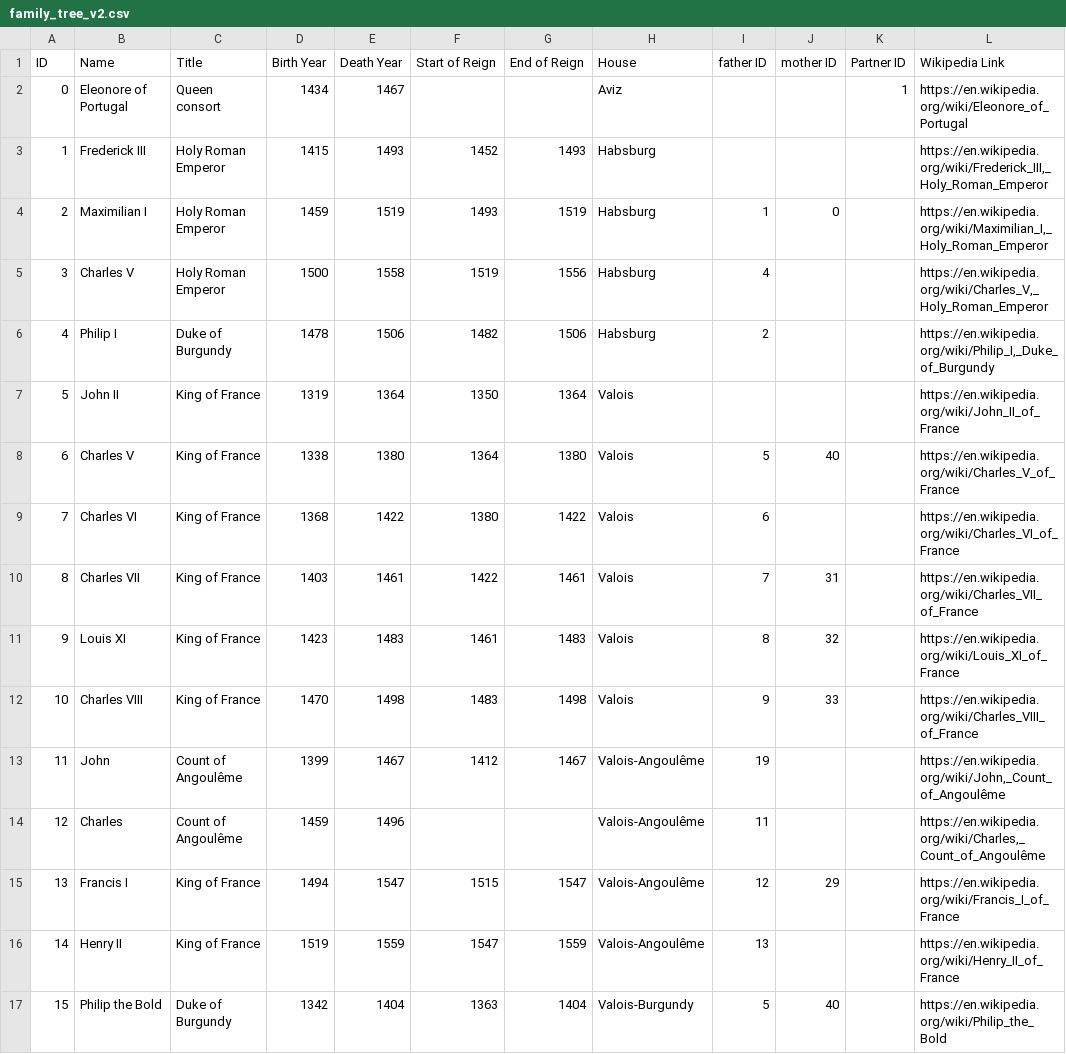
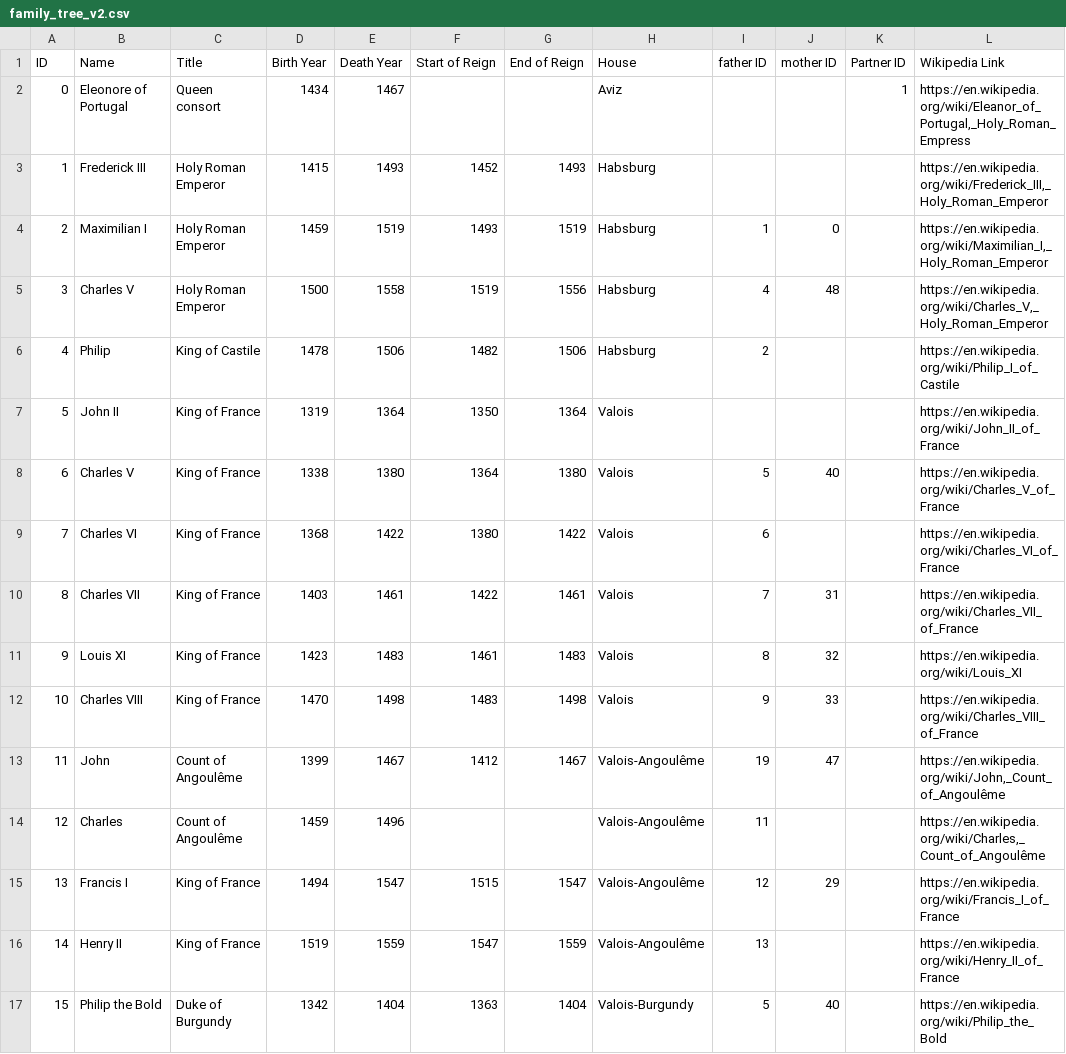
Before and after one commit to OKuijpers/royal_family_tree, a CSV file: family_tree_v2.csv, drawn as a sheet; only a part is shown; the diff covers the shown part only.

```diff
--- a/family_tree_v2.csv
+++ b/family_tree_v2.csv
@@ -1,7 +1,7 @@
 ID;Name;Title;Birth Year;Death Year;Start of Reign;End of Reign;House;father ID;mother ID;Partner ID;Wikipedia Link
-0;Eleonore of Portugal;Queen consort;1434;1467;;;Aviz;;;1;https://en.wikipedia.org/wiki/Eleonore_of_Portugal
+0;Eleonore of Portugal;Queen consort;1434;1467;;;Aviz;;;1;https://en.wikipedia.org/wiki/Eleanor_of_Portugal,_Holy_Roman_Empress
 1;Frederick III;Holy Roman Emperor;1415;1493;1452;1493;Habsburg;;;;https://en.wikipedia.org/wiki/Frederick_III,_Holy_Roman_Emperor
 2;Maximilian I;Holy Roman Emperor;1459;1519;1493;1519;Habsburg;1;0;;https://en.wikipedia.org/wiki/Maximilian_I,_Holy_Roman_Emperor
-3;Charles V;Holy Roman Emperor;1500;1558;1519;1556;Habsburg;4;;;https://en.wikipedia.org/wiki/Charles_V,_Holy_Roman_Emperor
-4;Philip I;Duke of Burgundy;1478;1506;1482;1506;Habsburg;2;;;https://en.wikipedia.org/wiki/Philip_I,_Duke_of_Burgundy
+3;Charles V;Holy Roman Emperor;1500;1558;1519;1556;Habsburg;4;48;;https://en.wikipedia.org/wiki/Charles_V,_Holy_Roman_Emperor
+4;Philip;King of Castile;1478;1506;1482;1506;Habsburg;2;;;https://en.wikipedia.org/wiki/Philip_I_of_Castile
 5;John II;King of France;1319;1364;1350;1364;Valois;;;;https://en.wikipedia.org/wiki/John_II_of_France
@@ -10,5 +10,5 @@ ID;Name;Title;Birth Year;Death Year;Start of Reign;End of Reign;House;father ID;
 8;Charles VII;King of France;1403;1461;1422;1461;Valois;7;31;;https://en.wikipedia.org/wiki/Charles_VII_of_France
-9;Louis XI;King of France;1423;1483;1461;1483;Valois;8;32;;https://en.wikipedia.org/wiki/Louis_XI_of_France
+9;Louis XI;King of France;1423;1483;1461;1483;Valois;8;32;;https://en.wikipedia.org/wiki/Louis_XI
 10;Charles VIII;King of France;1470;1498;1483;1498;Valois;9;33;;https://en.wikipedia.org/wiki/Charles_VIII_of_France
-11;John;Count of Angoulême;1399;1467;1412;1467;Valois-Angoulême;19;;;https://en.wikipedia.org/wiki/John,_Count_of_Angoulême
+11;John;Count of Angoulême;1399;1467;1412;1467;Valois-Angoulême;19;47;;https://en.wikipedia.org/wiki/John,_Count_of_Angoulême
 12;Charles;Count of Angoulême;1459;1496;;;Valois-Angoulême;11;;;https://en.wikipedia.org/wiki/Charles,_Count_of_Angoulême
```
Also changed, not shown: 14 added rows and 2 edited cells elsewhere in this file, 3 other files.
